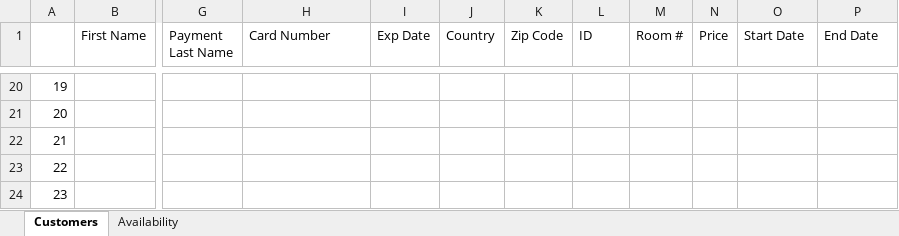
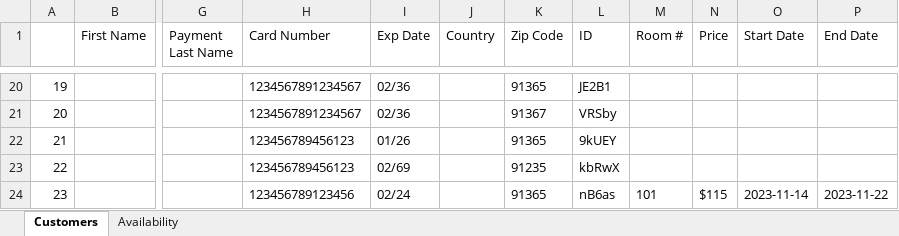
Before and after one commit to josegodinez25/Bit-by-Bit, an Excel workbook: HotelProject/Hotel Project.xlsx, sheet Customers, drawn as a sheet; only a part is shown, gaps mark what is left out; values as stored, in another font and other column widths than the file's, no borders; the diff covers the shown part only; the diff names each change by its address in the sheet, - before the commit and + after, or states it on an @@ line.

```diff
--- a/HotelProject/Hotel Project.xlsx (sheet Customers)
+++ b/HotelProject/Hotel Project.xlsx (sheet Customers)
-H20:H21 (Card Number): (empty)
+H20:H21 (Card Number): 1234567891234567
-I20:I21 (Exp Date): (empty)
+I20:I21 (Exp Date): 02/36
-K20 (Zip Code): (empty)
+K20 (Zip Code): 91365
-L20 (ID): (empty)
+L20 (ID): JE2B1
-K21 (Zip Code): (empty)
+K21 (Zip Code): 91367
-L21 (ID): (empty)
+L21 (ID): VRSby
-H22:H23 (Card Number): (empty)
+H22:H23 (Card Number): 123456789456123
-I22 (Exp Date): (empty)
+I22 (Exp Date): 01/26
-K22 (Zip Code): (empty)
+K22 (Zip Code): 91365
-L22 (ID): (empty)
+L22 (ID): 9kUEY
-I23 (Exp Date): (empty)
+I23 (Exp Date): 02/69
-K23 (Zip Code): (empty)
+K23 (Zip Code): 91235
-L23 (ID): (empty)
+L23 (ID): kbRwX
-H24 (Card Number): (empty)
+H24 (Card Number): 123456789123456
-I24 (Exp Date): (empty)
+I24 (Exp Date): 02/24
-K24 (Zip Code): (empty)
+K24 (Zip Code): 91365
-L24 (ID): (empty)
+L24 (ID): nB6as
-M24 (Room #): (empty)
+M24 (Room #): 101
-N24 (Price): (empty)
+N24 (Price): $115
-O24 (Start Date): (empty)
+O24 (Start Date): 2023-11-14
-P24 (End Date): (empty)
+P24 (End Date): 2023-11-22
```
Also changed, not shown: 82 edited cells elsewhere in this sheet, sheet Availability, 3 other files.
